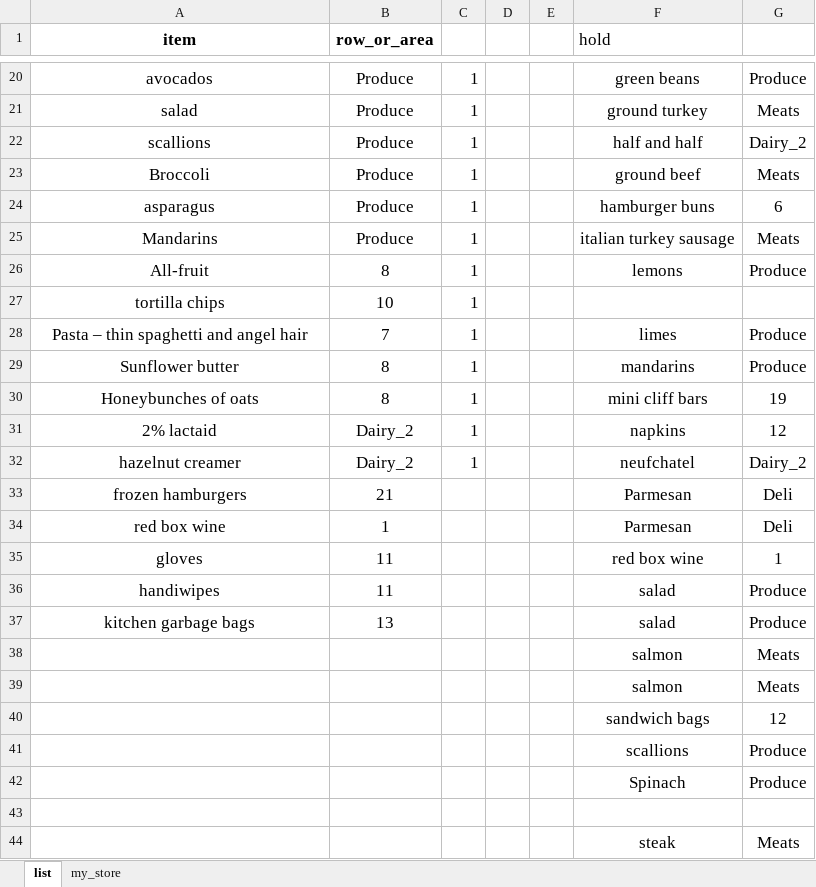
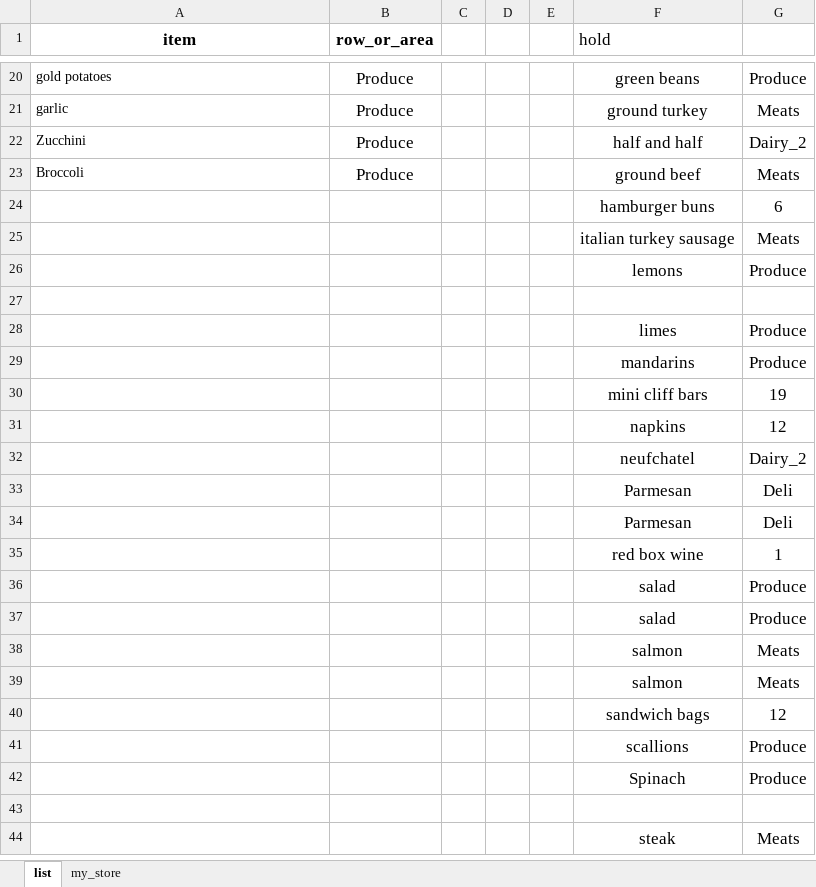
Before and after one commit to markhogue/grocery_list, an Excel workbook: grocery.xlsx, sheet list, drawn as a sheet; only a part is shown, gaps mark what is left out; values as stored, in another font and other column widths than the file's, no borders; removed rows and columns are numbered as before the commit, all else as after; the diff covers the shown part only; the diff names each change by its address in the sheet, - before the commit and + after, or states it on an @@ line.

```diff
--- a/grocery.xlsx (sheet list)
+++ b/grocery.xlsx (sheet list)
@@ A20:A23 text size: smaller, alignment: center → left @@
-A20 (item): avocados
+A20 (item): gold potatoes
-C20:C23: 1
+C20:C23: (empty)
-A21 (item): salad
+A21 (item): garlic
-A22 (item): scallions
+A22 (item): Zucchini
-row 24: asparagus | Produce | 1 |  |  | hamburger buns | 6
-row 25: Mandarins | Produce | 1 |  |  | italian turkey sausage | Meats
-row 26: All-fruit | 8 | 1 |  |  | lemons | Produce
-row 27: tortilla chips | 10 | 1
-row 28: Pasta – thin spaghetti and angel hair | 7 | 1 |  |  | limes | Produce
-row 29: Sunflower butter | 8 | 1 |  |  | mandarins | Produce
-row 30: Honeybunches of oats | 8 | 1 |  |  | mini cliff bars | 19
-row 31: 2% lactaid | Dairy_2 | 1 |  |  | napkins | 12
-row 32: hazelnut creamer | Dairy_2 | 1 |  |  | neufchatel | Dairy_2
-row 33: frozen hamburgers | 21 |  |  |  | Parmesan | Deli
-row 34: red box wine | 1 |  |  |  | Parmesan | Deli
-row 35: gloves | 11 |  |  |  | red box wine | 1
-row 36: handiwipes | 11 |  |  |  | salad | Produce
+row 24:  |  |  |  |  | hamburger buns | 6
+row 25:  |  |  |  |  | italian turkey sausage | Meats
+row 26:  |  |  |  |  | lemons | Produce
-row 27: kitchen garbage bags | 13 |  |  |  | salad | Produce
+row 27: (empty)
+row 28:  |  |  |  |  | limes | Produce
+row 29:  |  |  |  |  | mandarins | Produce
+row 30:  |  |  |  |  | mini cliff bars | 19
+row 31:  |  |  |  |  | napkins | 12
+row 32:  |  |  |  |  | neufchatel | Dairy_2
+row 33:  |  |  |  |  | Parmesan | Deli
+row 34:  |  |  |  |  | Parmesan | Deli
+row 35:  |  |  |  |  | red box wine | 1
+row 36:  |  |  |  |  | salad | Produce
+row 37:  |  |  |  |  | salad | Produce
```
Also changed, not shown: 52 added rows, 15 removed rows, 7 edited cells and cell formats elsewhere in this sheet, 8 other files.
